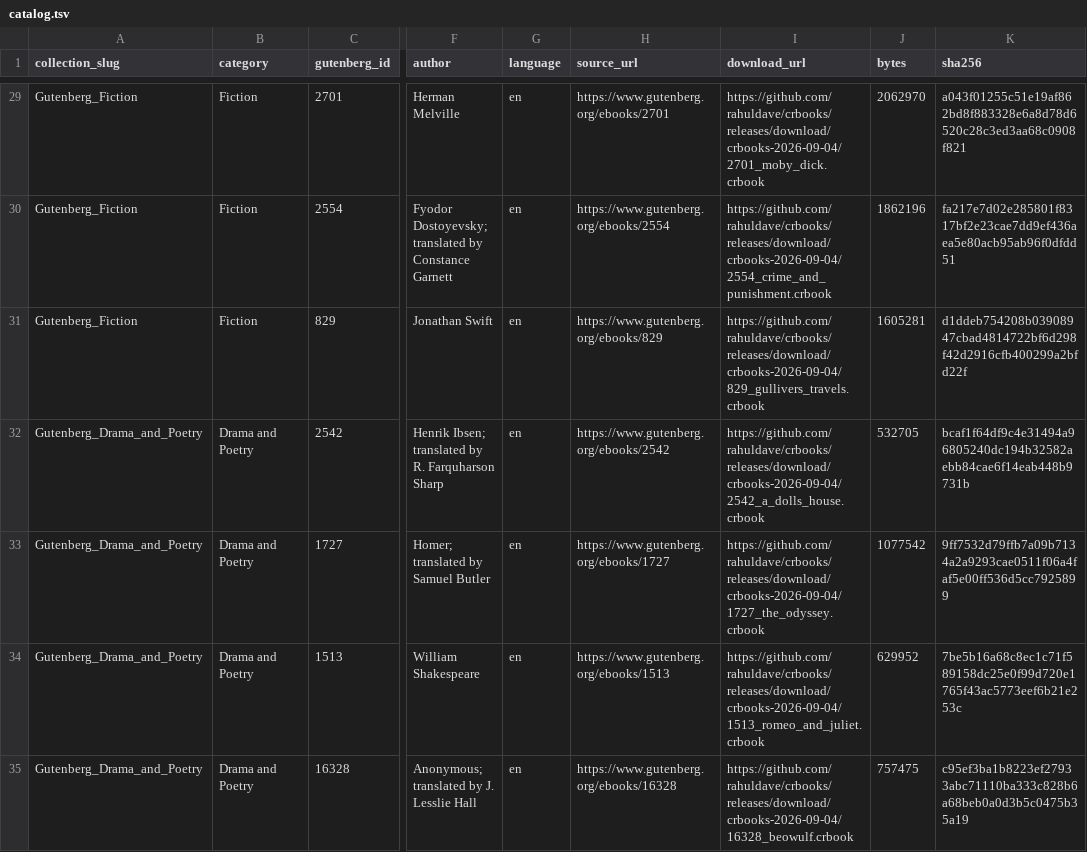
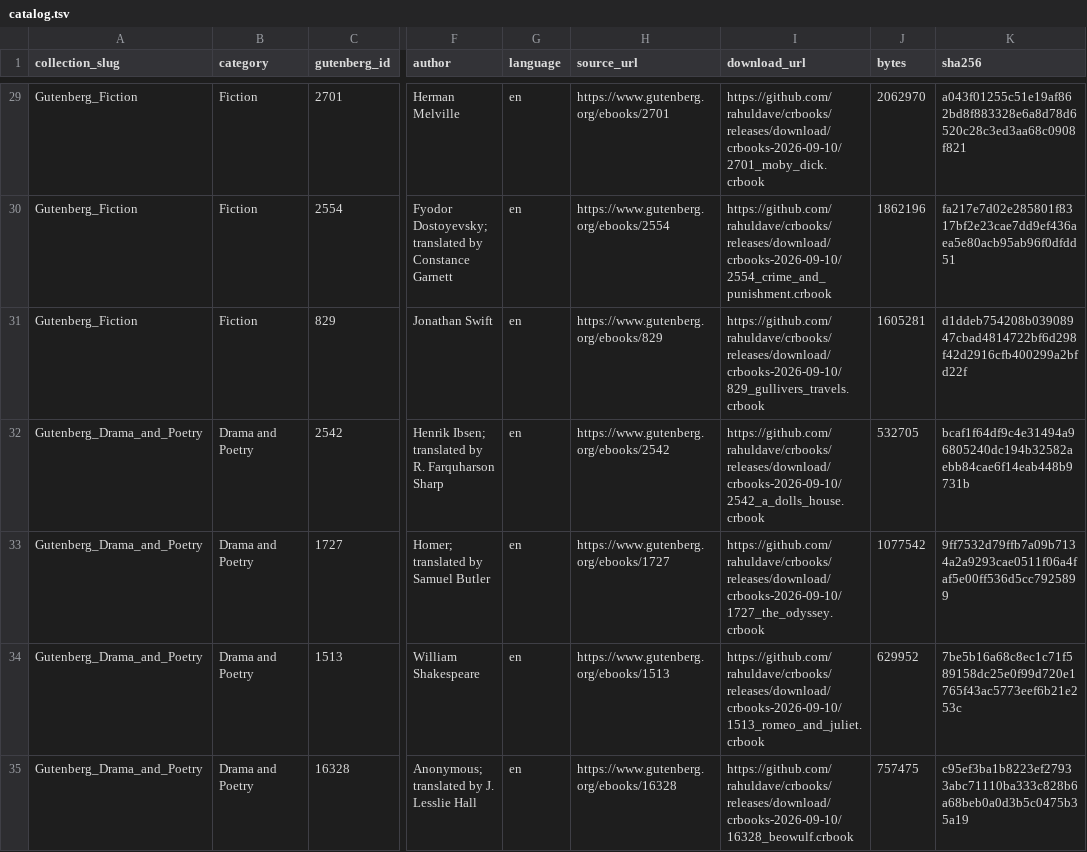
Before and after one commit to rahuldave/crbooks, a TSV file: docs/catalog.tsv, drawn as a sheet; only a part is shown, gaps mark what is left out; the diff covers the shown part only; the diff names each change by its address in the sheet, - before the commit and + after, or states it on an @@ line.

Commit message:
fix(catalog): publish corrected Gutenberg bundles (#2)
Point the public catalog at the crbooks-2026-09-10 release containing the corrected Equiano package. Refresh generated checksums, sizes, and release links for the complete 61-book catalog.

Verification: source checks, seven tests, package integrity audit, ZIP CRC checks, and exact SHA-256 verification of all 61 GitHub Release downloads passed.

Follow-up: add durable converter and package lint coverage for punctuation immediately before footnote links.

```diff
--- a/docs/catalog.tsv
+++ b/docs/catalog.tsv
-I29 (download_url): https://github.com/rahuldave/crbooks/releases/download/crbooks-2026-09-04/2701_moby_dick.crbook
+I29 (download_url): https://github.com/rahuldave/crbooks/releases/download/crbooks-2026-09-10/2701_moby_dick.crbook
-I30 (download_url): https://github.com/rahuldave/crbooks/releases/download/crbooks-2026-09-04/2554_crime_and_punishment.crbook
+I30 (download_url): https://github.com/rahuldave/crbooks/releases/download/crbooks-2026-09-10/2554_crime_and_punishment.crbook
-I31 (download_url): https://github.com/rahuldave/crbooks/releases/download/crbooks-2026-09-04/829_gullivers_travels.crbook
+I31 (download_url): https://github.com/rahuldave/crbooks/releases/download/crbooks-2026-09-10/829_gullivers_travels.crbook
-I32 (download_url): https://github.com/rahuldave/crbooks/releases/download/crbooks-2026-09-04/2542_a_dolls_house.crbook
+I32 (download_url): https://github.com/rahuldave/crbooks/releases/download/crbooks-2026-09-10/2542_a_dolls_house.crbook
-I33 (download_url): https://github.com/rahuldave/crbooks/releases/download/crbooks-2026-09-04/1727_the_odyssey.crbook
+I33 (download_url): https://github.com/rahuldave/crbooks/releases/download/crbooks-2026-09-10/1727_the_odyssey.crbook
-I34 (download_url): https://github.com/rahuldave/crbooks/releases/download/crbooks-2026-09-04/1513_romeo_and_juliet.crbook
+I34 (download_url): https://github.com/rahuldave/crbooks/releases/download/crbooks-2026-09-10/1513_romeo_and_juliet.crbook
-I35 (download_url): https://github.com/rahuldave/crbooks/releases/download/crbooks-2026-09-04/16328_beowulf.crbook
+I35 (download_url): https://github.com/rahuldave/crbooks/releases/download/crbooks-2026-09-10/16328_beowulf.crbook
```
Also changed, not shown: 56 edited cells elsewhere in this file, 2 other files.
